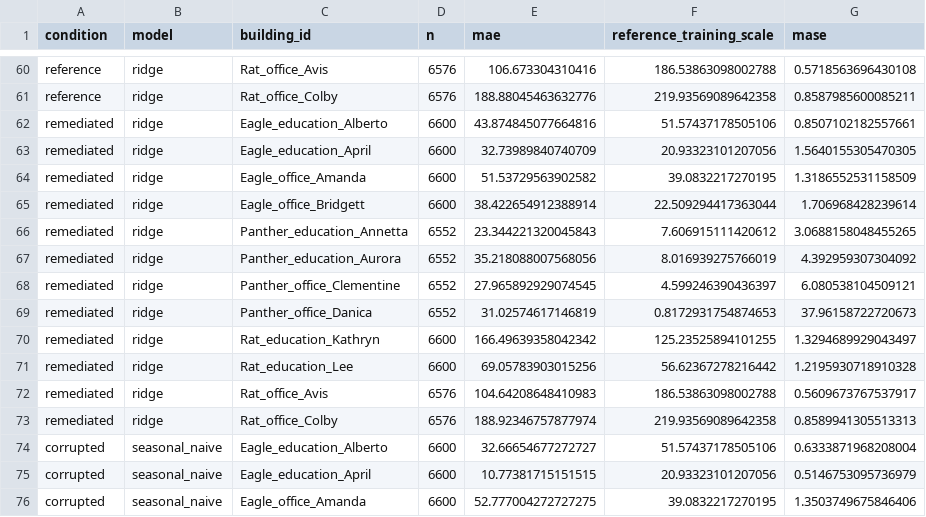
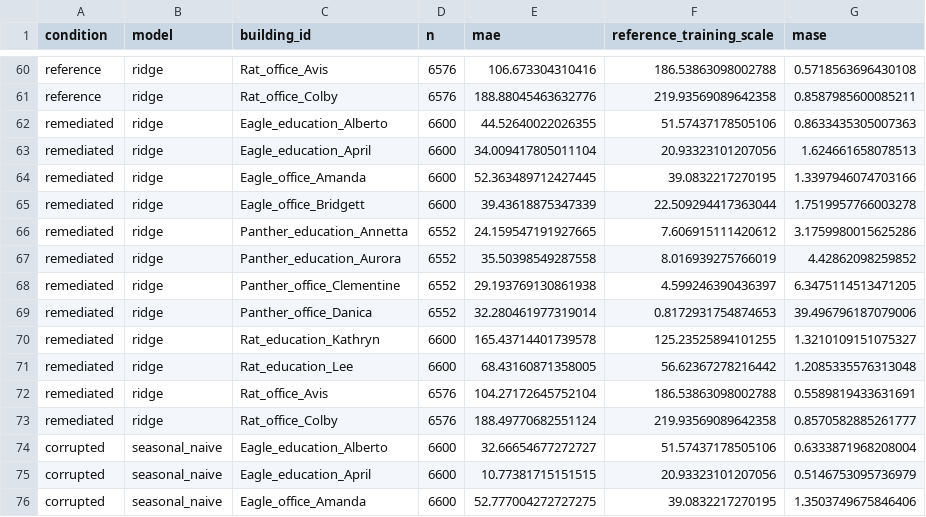
Before and after one commit to LIANGYIXUAN3335/energy-data-onboarding-forecasting, a CSV file: energy-demand-forecasting/results/direct_1_to_24_sensitivity_v3/building_mase.csv, drawn as a sheet; only a part is shown, gaps mark what is left out; the diff covers the shown part only.

```diff
--- a/energy-demand-forecasting/results/direct_1_to_24_sensitivity_v3/building_mase.csv
+++ b/energy-demand-forecasting/results/direct_1_to_24_sensitivity_v3/building_mase.csv
@@ -61,14 +61,14 @@ reference,ridge,Rat_office_Avis,6576,106.673304310416,186.53863098002788,0.57185
 reference,ridge,Rat_office_Colby,6576,188.88045463632776,219.93569089642358,0.8587985600085211
-remediated,ridge,Eagle_education_Alberto,6600,43.874845077664816,51.57437178505106,0.8507102182557661
-remediated,ridge,Eagle_education_April,6600,32.73989840740709,20.93323101207056,1.5640155305470305
-remediated,ridge,Eagle_office_Amanda,6600,51.53729563902582,39.0832217270195,1.3186552531158509
-remediated,ridge,Eagle_office_Bridgett,6600,38.422654912388914,22.509294417363044,1.706968428239614
-remediated,ridge,Panther_education_Annetta,6552,23.344221320045843,7.606915111420612,3.0688158048455265
-remediated,ridge,Panther_education_Aurora,6552,35.218088007568056,8.016939275766019,4.392959307304092
-remediated,ridge,Panther_office_Clementine,6552,27.965892929074545,4.599246390436397,6.080538104509121
-remediated,ridge,Panther_office_Danica,6552,31.02574617146819,0.8172931754874653,37.96158722720673
-remediated,ridge,Rat_education_Kathryn,6600,166.49639358042342,125.23525894101255,1.3294689929043497
-remediated,ridge,Rat_education_Lee,6600,69.05783903015256,56.62367278216442,1.2195930718910328
-remediated,ridge,Rat_office_Avis,6576,104.64208648410983,186.53863098002788,0.5609673767537917
-remediated,ridge,Rat_office_Colby,6576,188.92346757877974,219.93569089642358,0.8589941305513313
+remediated,ridge,Eagle_education_Alberto,6600,44.52640022026355,51.57437178505106,0.8633435305007363
+remediated,ridge,Eagle_education_April,6600,34.009417805011104,20.93323101207056,1.624661658078513
+remediated,ridge,Eagle_office_Amanda,6600,52.363489712427445,39.0832217270195,1.3397946074703166
+remediated,ridge,Eagle_office_Bridgett,6600,39.43618875347339,22.509294417363044,1.7519957766003278
+remediated,ridge,Panther_education_Annetta,6552,24.159547191927665,7.606915111420612,3.1759980015625286
+remediated,ridge,Panther_education_Aurora,6552,35.50398549287558,8.016939275766019,4.42862098259852
+remediated,ridge,Panther_office_Clementine,6552,29.193769130861938,4.599246390436397,6.3475114513471205
+remediated,ridge,Panther_office_Danica,6552,32.280461977319014,0.8172931754874653,39.496796187079006
+remediated,ridge,Rat_education_Kathryn,6600,165.43714401739578,125.23525894101255,1.3210109151075327
+remediated,ridge,Rat_education_Lee,6600,68.43160871358005,56.62367278216442,1.2085335576313048
+remediated,ridge,Rat_office_Avis,6576,104.27172645752104,186.53863098002788,0.5589819433631691
+remediated,ridge,Rat_office_Colby,6576,188.49770682551124,219.93569089642358,0.8570582885261777
 corrupted,seasonal_naive,Eagle_education_Alberto,6600,32.66654677272727,51.57437178505106,0.6333871968208004
```
Also changed, not shown: 24 edited cells elsewhere in this file, energy-ai-data-onboarding/results/bdg2_v3/detector_metrics.csv, energy-demand-forecasting/results/canonical_24h_v3/paired_differences.csv, 44 other files.
